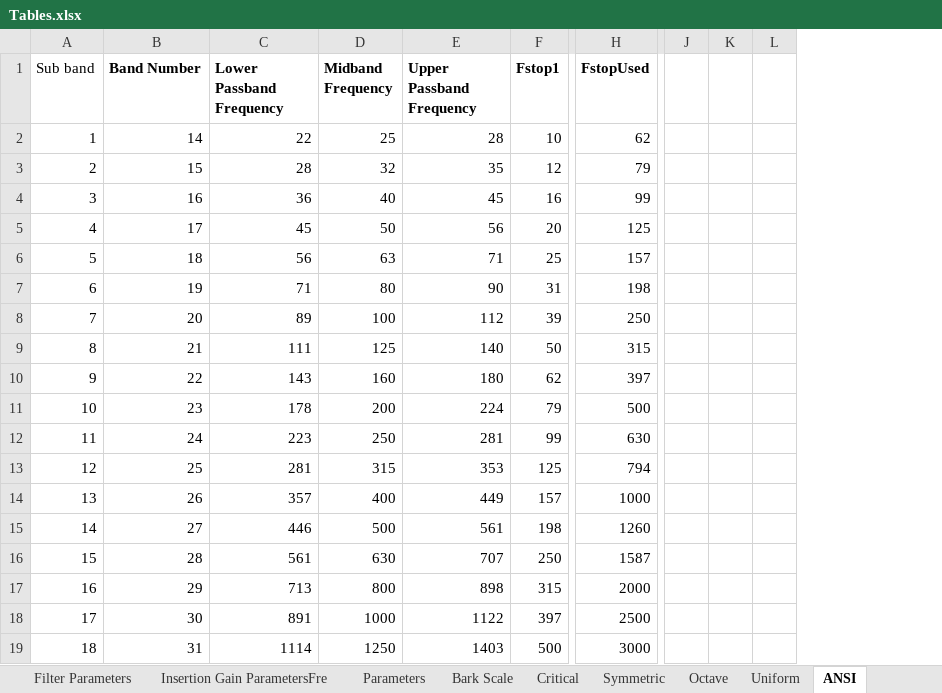
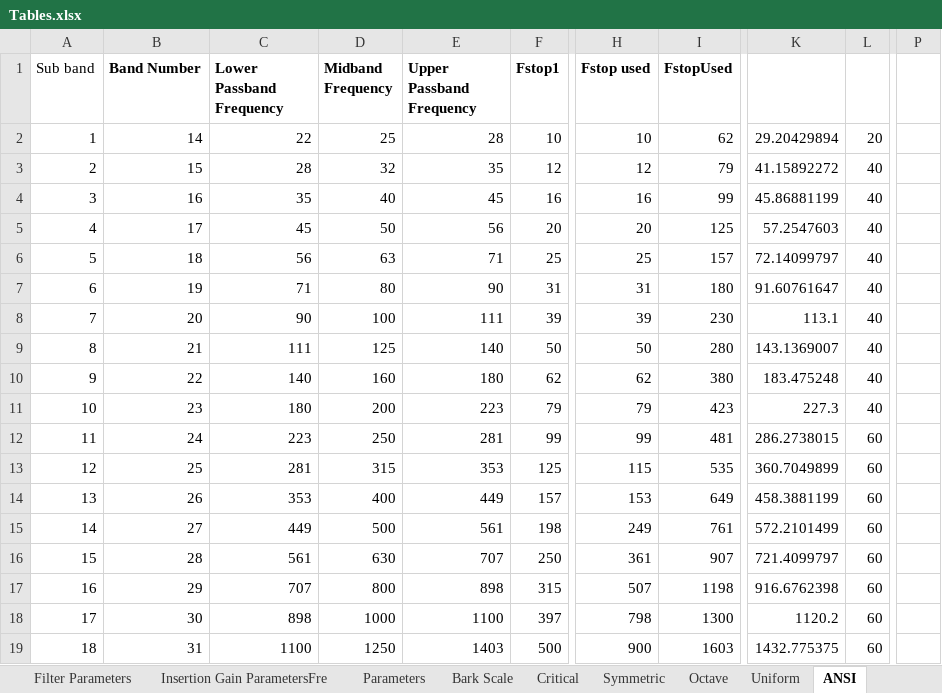
Before and after one commit to DanielMichaelEdwards/Adaptive_Hearing_Aid, an Excel workbook: Report/Tables.xlsx, sheet ANSI, drawn as a sheet; only a part is shown, gaps mark what is left out; values as stored, in another font and other column widths than the file's, no borders; removed rows and columns are numbered as before the commit, all else as after; the diff covers the shown part only; the diff names each change by its address in the sheet, - before the commit and + after, or states it on an @@ line.

Commit message:
Optimising ANSI

```diff
--- a/Report/Tables.xlsx (sheet ANSI)
+++ b/Report/Tables.xlsx (sheet ANSI)
+column H (Fstop used), rows 2-19: 10 | 12 | 16 | 20 | 25 | 31 | 39 | 50 | 62 | 79 | 99 | 115 | 153 | 249 | 361 | 507 | 798 | 900
-column J, empty
-column K, empty
-column L, empty
+column K, rows 2-19: 29.20429894 | 41.15892272 | 45.86881199 | 57.2547603 | 72.14099797 | 91.60761647 | 113.1 | 143.1369007 | 183.475248 | 227.3 | 286.2738015 | 360.7049899 | 458.3881199 | 572.2101499 | 721.4099797 | 916.6762398 | 1120.2 | 1432.775375
+column L, rows 2-19: 20 | 40 | 40 | 40 | 40 | 40 | 40 | 40 | 40 | 40 | 60 | 60 | 60 | 60 | 60 | 60 | 60 | 60
+column P, empty
-C4 (Lower Passband Frequency): 36
+C4 (Lower Passband Frequency): 35
-I7 (FstopUsed): 198
+I7 (FstopUsed): 180
-C8 (Lower Passband Frequency): 89
+C8 (Lower Passband Frequency): 90
-E8 (Upper Passband Frequency): 112
+E8 (Upper Passband Frequency): 111
-I8 (FstopUsed): 250
+I8 (FstopUsed): 230
-I9 (FstopUsed): 315
+I9 (FstopUsed): 280
-C10 (Lower Passband Frequency): 143
+C10 (Lower Passband Frequency): 140
-I10 (FstopUsed): 397
+I10 (FstopUsed): 380
-C11 (Lower Passband Frequency): 178
+C11 (Lower Passband Frequency): 180
-E11 (Upper Passband Frequency): 224
+E11 (Upper Passband Frequency): 223
-I11 (FstopUsed): 500
+I11 (FstopUsed): 423
-I12 (FstopUsed): 630
+I12 (FstopUsed): 481
-I13 (FstopUsed): 794
+I13 (FstopUsed): 535
-C14 (Lower Passband Frequency): 357
+C14 (Lower Passband Frequency): 353
-I14 (FstopUsed): 1000
+I14 (FstopUsed): 649
-C15 (Lower Passband Frequency): 446
+C15 (Lower Passband Frequency): 449
-I15 (FstopUsed): 1260
+I15 (FstopUsed): 761
-I16 (FstopUsed): 1587
+I16 (FstopUsed): 907
-C17 (Lower Passband Frequency): 713
+C17 (Lower Passband Frequency): 707
-I17 (FstopUsed): 2000
+I17 (FstopUsed): 1198
-C18 (Lower Passband Frequency): 891
+C18 (Lower Passband Frequency): 898
-E18 (Upper Passband Frequency): 1122
+E18 (Upper Passband Frequency): 1100
-I18 (FstopUsed): 2500
+I18 (FstopUsed): 1300
-C19 (Lower Passband Frequency): 1114
+C19 (Lower Passband Frequency): 1100
-I19 (FstopUsed): 3000
+I19 (FstopUsed): 1603
```
Also changed, not shown: 19 edited cells and cell formats elsewhere in this sheet, other sheet tabs, formulas that keep their value, 37 other files.
